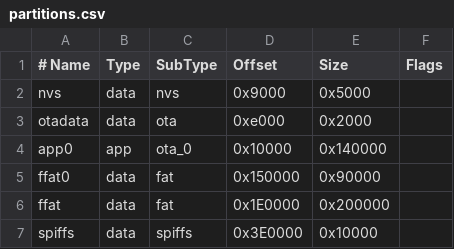
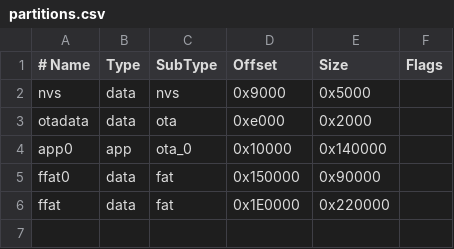
Before and after one commit to platevoltage/rubber-pelican, a CSV file: backend/partitions.csv, drawn as a sheet.

```diff
--- a/backend/partitions.csv
+++ b/backend/partitions.csv
@@ -5,3 +5,2 @@ app0,     app,  ota_0,   0x10000,  0x140000,
 ffat0,   data, fat,  0x150000, 0x90000,
-ffat,   data, fat,  0x1E0000, 0x200000,
-spiffs, data, spiffs ,0x3E0000, 0x10000,
+ffat,   data, fat,  0x1E0000, 0x220000,
```
Also changed, not shown: 2 other files.
